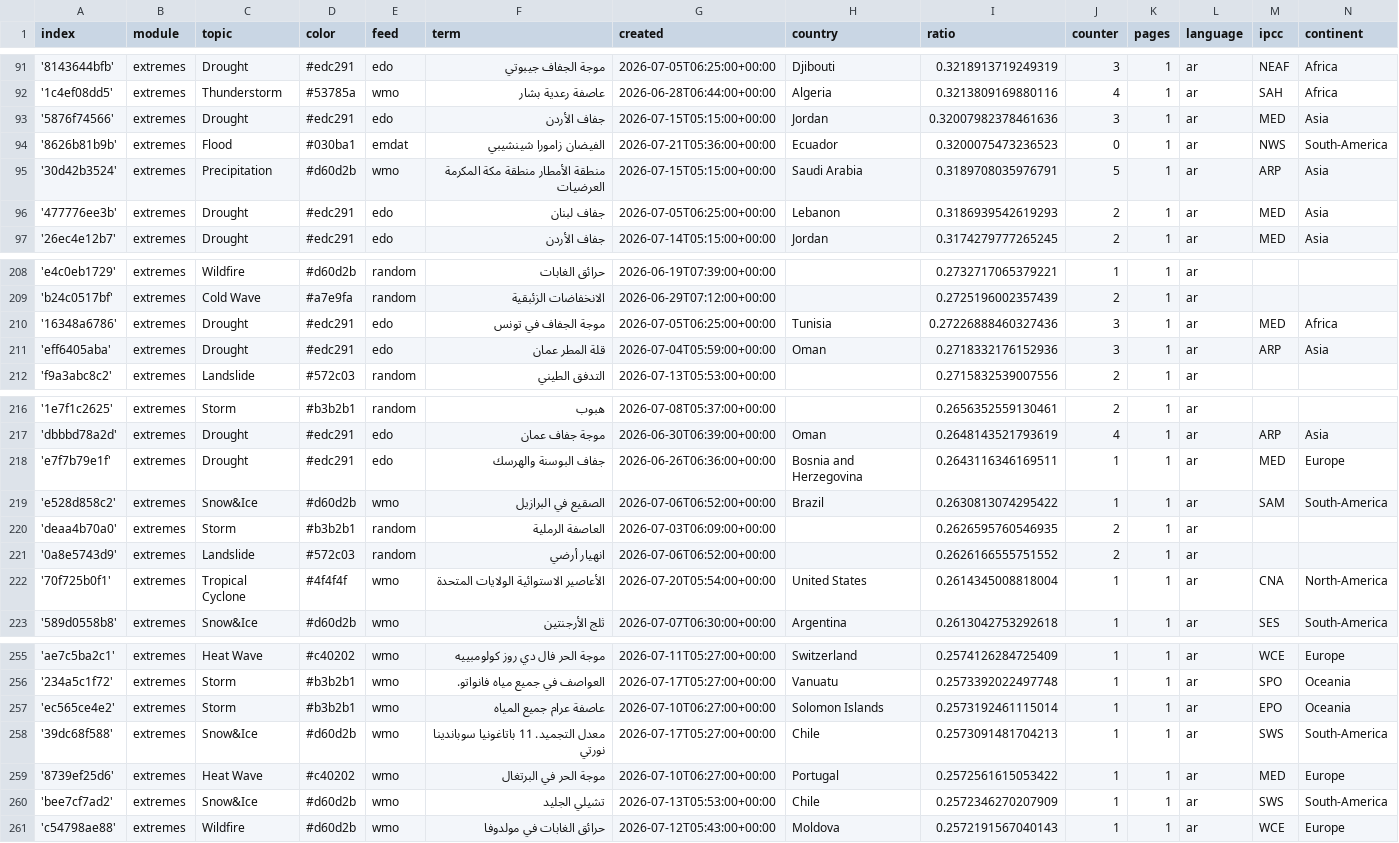
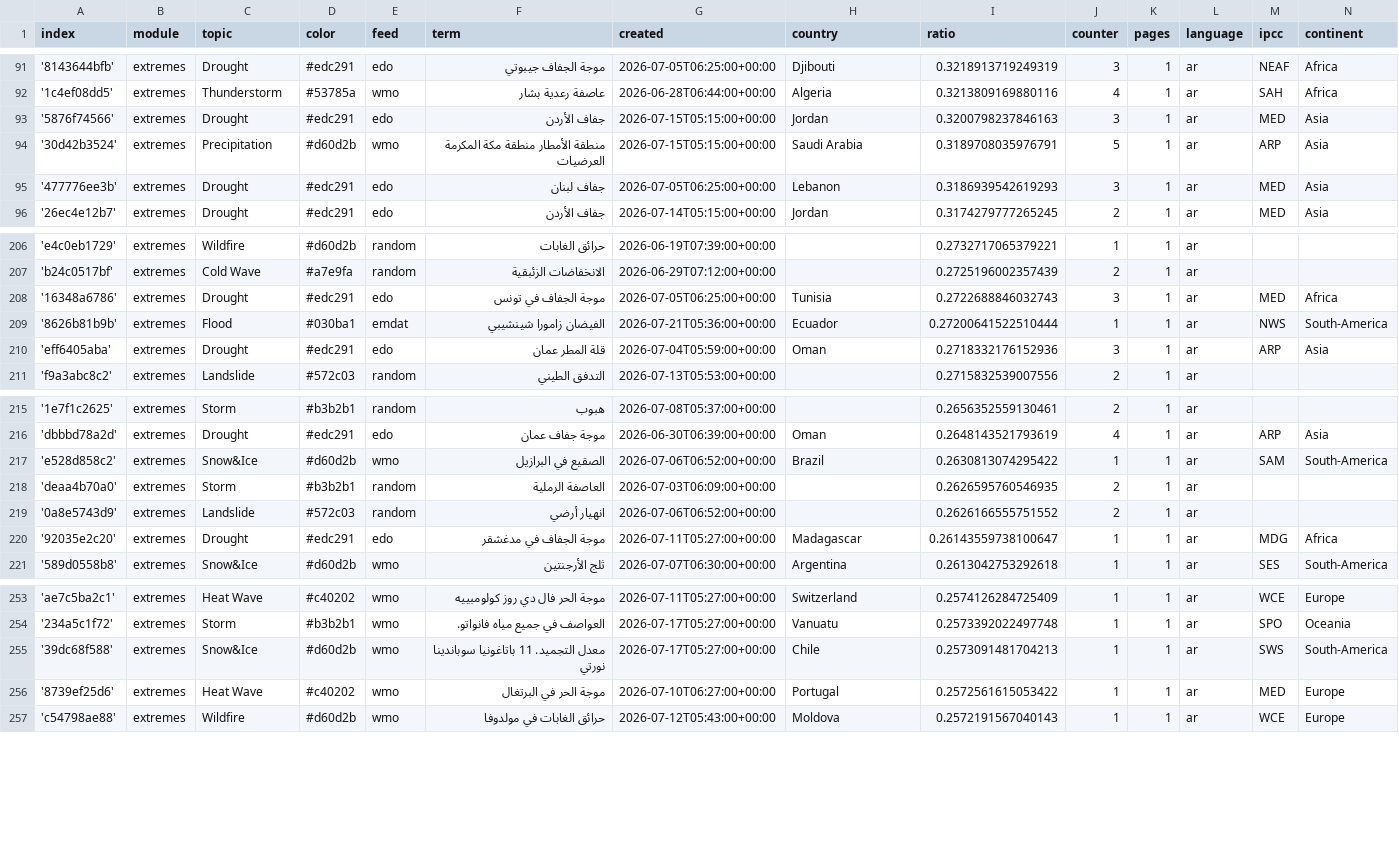
Before and after one commit to MarcoL95-News25/ArabianExtremes, a CSV file: terms.csv, drawn as a sheet; only a part is shown, gaps mark what is left out; the diff covers the shown part only.

Commit message:
Commit from GitHub Actions (harvest:0.0)

```diff
--- a/terms.csv
+++ b/terms.csv
@@ -92,6 +92,5 @@ index,module,topic,color,feed,term,created,country,ratio,counter,pages,language,
 '1c4ef08dd5',extremes,Thunderstorm,#53785a,wmo,عاصفة رعدية بشار,2026-06-28T06:44:00+00:00,Algeria,0.3213809169880116,4,1,ar,SAH,Africa
-'5876f74566',extremes,Drought,#edc291,edo,جفاف الأردن,2026-07-15T05:15:00+00:00,Jordan,0.32007982378461636,3,1,ar,MED,Asia
-'8626b81b9b',extremes,Flood,#030ba1,emdat,الفيضان زامورا شينشيبي,2026-07-21T05:36:00+00:00,Ecuador,0.3200075473236523,0,1,ar,NWS,South-America
+'5876f74566',extremes,Drought,#edc291,edo,جفاف الأردن,2026-07-15T05:15:00+00:00,Jordan,0.3200798237846163,3,1,ar,MED,Asia
 '30d42b3524',extremes,Precipitation,#d60d2b,wmo,منطقة الأمطار منطقة مكة المكرمة العرضيات,2026-07-15T05:15:00+00:00,Saudi Arabia,0.3189708035976791,5,1,ar,ARP,Asia
-'477776ee3b',extremes,Drought,#edc291,edo,جفاف لبنان,2026-07-05T06:25:00+00:00,Lebanon,0.3186939542619293,2,1,ar,MED,Asia
+'477776ee3b',extremes,Drought,#edc291,edo,جفاف لبنان,2026-07-05T06:25:00+00:00,Lebanon,0.3186939542619293,3,1,ar,MED,Asia
 '26ec4e12b7',extremes,Drought,#edc291,edo,جفاف الأردن,2026-07-14T05:15:00+00:00,Jordan,0.3174279777265245,2,1,ar,MED,Asia
@@ -209,3 +207,4 @@ index,module,topic,color,feed,term,created,country,ratio,counter,pages,language,
 'b24c0517bf',extremes,Cold Wave,#a7e9fa,random,الانخفاضات الزئبقية,2026-06-29T07:12:00+00:00,,0.2725196002357439,2,1,ar,,
-'16348a6786',extremes,Drought,#edc291,edo,موجة الجفاف في تونس,2026-07-05T06:25:00+00:00,Tunisia,0.27226888460327436,3,1,ar,MED,Africa
+'16348a6786',extremes,Drought,#edc291,edo,موجة الجفاف في تونس,2026-07-05T06:25:00+00:00,Tunisia,0.2722688846032743,3,1,ar,MED,Africa
+'8626b81b9b',extremes,Flood,#030ba1,emdat,الفيضان زامورا شينشيبي,2026-07-21T05:36:00+00:00,Ecuador,0.27200641522510444,1,1,ar,NWS,South-America
 'eff6405aba',extremes,Drought,#edc291,edo,قلة المطر عمان,2026-07-04T05:59:00+00:00,Oman,0.2718332176152936,3,1,ar,ARP,Asia
@@ -217,3 +216,2 @@ index,module,topic,color,feed,term,created,country,ratio,counter,pages,language,
 'dbbbd78a2d',extremes,Drought,#edc291,edo,موجة جفاف عمان,2026-06-30T06:39:00+00:00,Oman,0.2648143521793619,4,1,ar,ARP,Asia
-'e7f7b79e1f',extremes,Drought,#edc291,edo,جفاف البوسنة والهرسك,2026-06-26T06:36:00+00:00,Bosnia and Herzegovina,0.2643116346169511,1,1,ar,MED,Europe
 'e528d858c2',extremes,Snow&Ice,#d60d2b,wmo,الصقيع في البرازيل,2026-07-06T06:52:00+00:00,Brazil,0.2630813074295422,1,1,ar,SAM,South-America
@@ -221,3 +219,3 @@ index,module,topic,color,feed,term,created,country,ratio,counter,pages,language,
 '0a8e5743d9',extremes,Landslide,#572c03,random,انهيار أرضي,2026-07-06T06:52:00+00:00,,0.2626166555751552,2,1,ar,,
-'70f725b0f1',extremes,Tropical Cyclone,#4f4f4f,wmo,الأعاصير الاستوائية الولايات المتحدة,2026-07-20T05:54:00+00:00,United States,0.2614345008818004,1,1,ar,CNA,North-America
+'92035e2c20',extremes,Drought,#edc291,edo,موجة الجفاف في مدغشقر,2026-07-11T05:27:00+00:00,Madagascar,0.26143559738100647,1,1,ar,MDG,Africa
 '589d0558b8',extremes,Snow&Ice,#d60d2b,wmo,ثلج الأرجنتين,2026-07-07T06:30:00+00:00,Argentina,0.2613042753292618,1,1,ar,SES,South-America
@@ -256,6 +254,4 @@ index,module,topic,color,feed,term,created,country,ratio,counter,pages,language,
 '234a5c1f72',extremes,Storm,#b3b2b1,wmo,العواصف في جميع مياه فانواتو.,2026-07-17T05:27:00+00:00,Vanuatu,0.2573392022497748,1,1,ar,SPO,Oceania
-'ec565ce4e2',extremes,Storm,#b3b2b1,wmo,عاصفة عرام جميع المياه,2026-07-10T06:27:00+00:00,Solomon Islands,0.2573192461115014,1,1,ar,EPO,Oceania
 '39dc68f588',extremes,Snow&Ice,#d60d2b,wmo,معدل التجميد. 11 باتاغونيا سوباندينا نورتي,2026-07-17T05:27:00+00:00,Chile,0.2573091481704213,1,1,ar,SWS,South-America
 '8739ef25d6',extremes,Heat Wave,#c40202,wmo,موجة الحر في البرتغال,2026-07-10T06:27:00+00:00,Portugal,0.2572561615053422,1,1,ar,MED,Europe
-'bee7cf7ad2',extremes,Snow&Ice,#d60d2b,wmo,تشيلي الجليد,2026-07-13T05:53:00+00:00,Chile,0.2572346270207909,1,1,ar,SWS,South-America
 'c54798ae88',extremes,Wildfire,#d60d2b,wmo,حرائق الغابات في مولدوفا,2026-07-12T05:43:00+00:00,Moldova,0.2572191567040143,1,1,ar,WCE,Europe
```
Also changed, not shown: 4 added rows, 2 removed rows and 9 edited cells elsewhere in this file.
